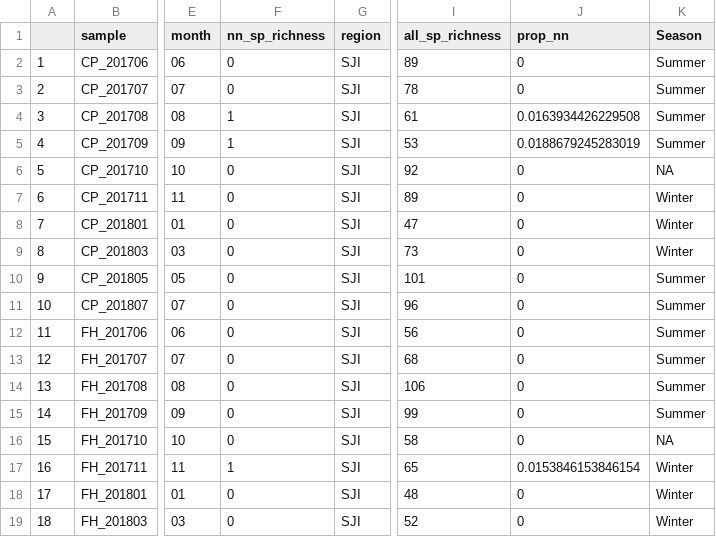
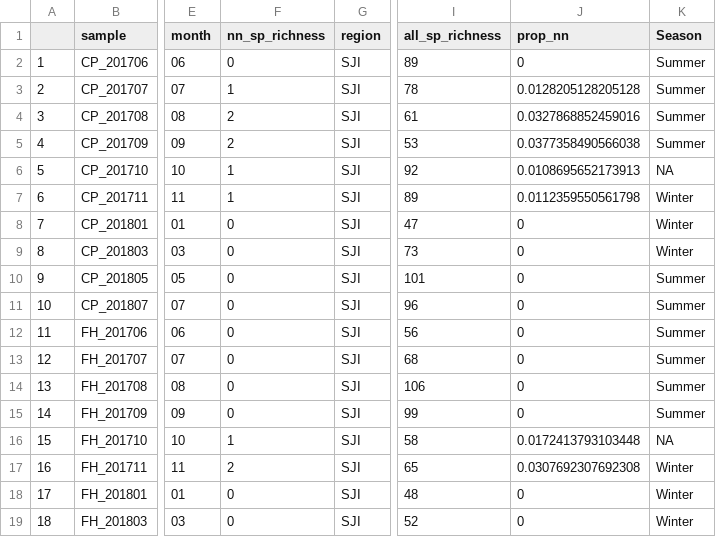
Before and after one commit to jdduprey/benthic.communities, a CSV file: data/species_counts_inv_rate.csv, drawn as a sheet; only a part is shown, gaps mark what is left out; the diff covers the shown part only; the diff names each change by its address in the sheet, - before the commit and + after, or states it on an @@ line.

Commit message:
regression code updated for new counts

```diff
--- a/data/species_counts_inv_rate.csv
+++ b/data/species_counts_inv_rate.csv
-F3 (nn_sp_richness): 0
+F3 (nn_sp_richness): 1
-J3 (prop_nn): 0
+J3 (prop_nn): 0.0128205128205128
-F4:F5 (nn_sp_richness): 1
+F4:F5 (nn_sp_richness): 2
-J4 (prop_nn): 0.0163934426229508
+J4 (prop_nn): 0.0327868852459016
-J5 (prop_nn): 0.0188679245283019
+J5 (prop_nn): 0.0377358490566038
-F6:F7 (nn_sp_richness): 0
+F6:F7 (nn_sp_richness): 1
-J6 (prop_nn): 0
+J6 (prop_nn): 0.0108695652173913
-J7 (prop_nn): 0
+J7 (prop_nn): 0.0112359550561798
-F16 (nn_sp_richness): 0
+F16 (nn_sp_richness): 1
-J16 (prop_nn): 0
+J16 (prop_nn): 0.0172413793103448
-F17 (nn_sp_richness): 1
+F17 (nn_sp_richness): 2
-J17 (prop_nn): 0.0153846153846154
+J17 (prop_nn): 0.0307692307692308
```
Also changed, not shown: 104 edited cells elsewhere in this file, 8 other files.
